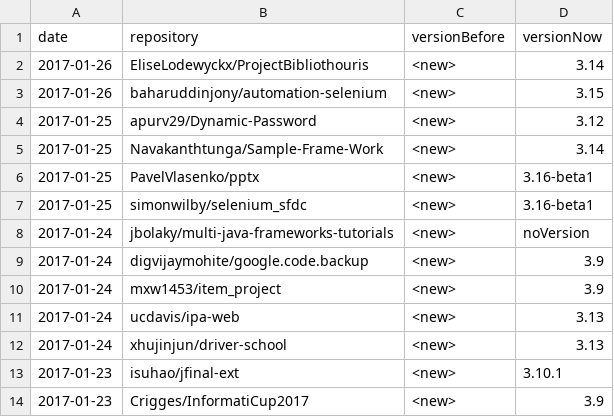
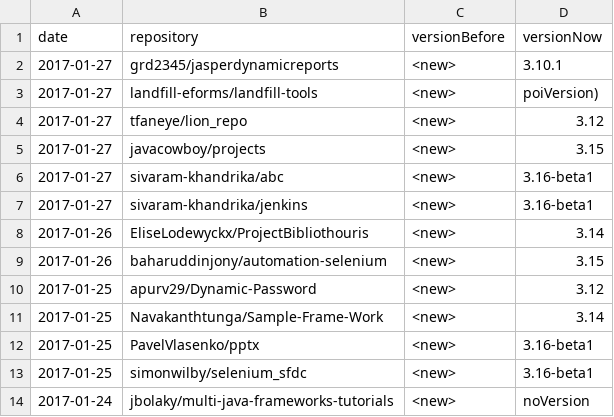
Before and after one commit to centic9/github-version-statistics, a CSV file: docs/_data/versionChanges.csv, drawn as a sheet; only a part is shown; the shorter side is filled out with more unchanged rows; the diff names each change by its address in the sheet, - before the commit and + after, or states it on an @@ line.

```diff
--- a/docs/_data/versionChanges.csv
+++ b/docs/_data/versionChanges.csv
+row 2: 2017-01-27 | grd2345/jasperdynamicreports | <new> | 3.10.1
+row 3: 2017-01-27 | landfill-eforms/landfill-tools | <new> | poiVersion)
+row 4: 2017-01-27 | tfaneye/lion_repo | <new> | 3.12
+row 5: 2017-01-27 | javacowboy/projects | <new> | 3.15
+row 6: 2017-01-27 | sivaram-khandrika/abc | <new> | 3.16-beta1
+row 7: 2017-01-27 | sivaram-khandrika/jenkins | <new> | 3.16-beta1
```
Also changed, not shown: docs/resultsAll.csv, docs/resultsCurrent.csv, 2 other files.
